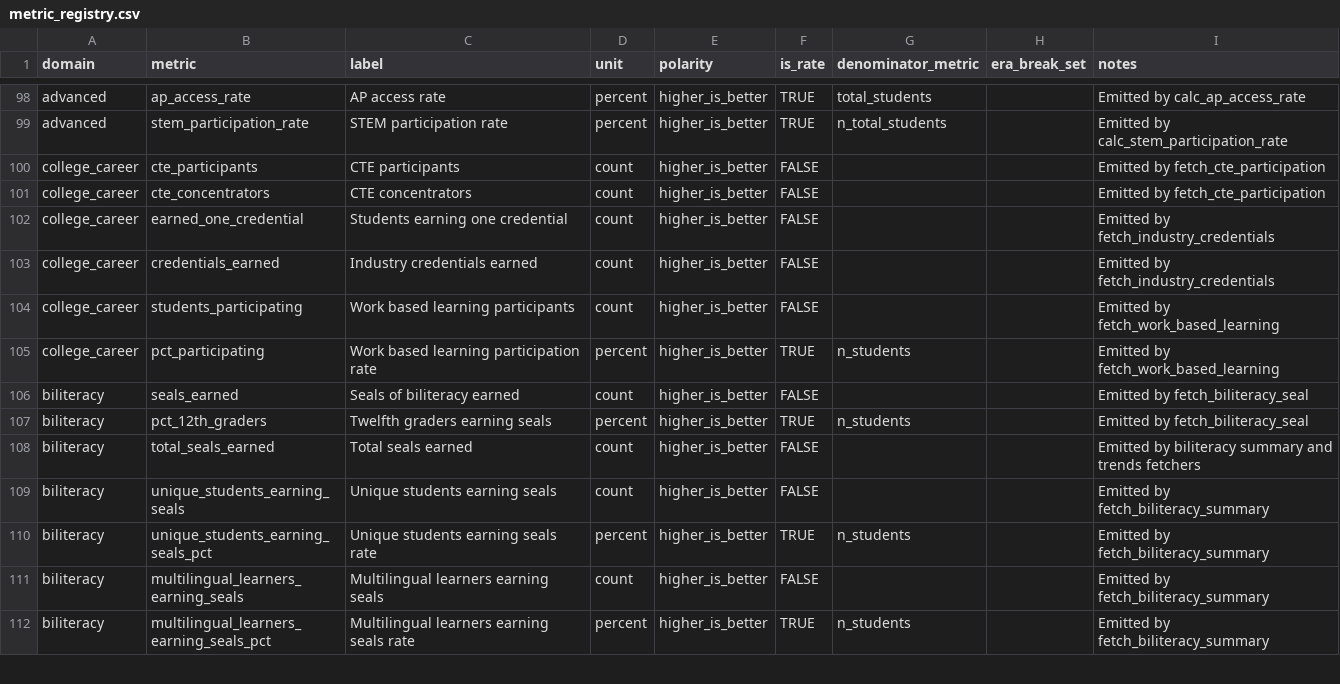
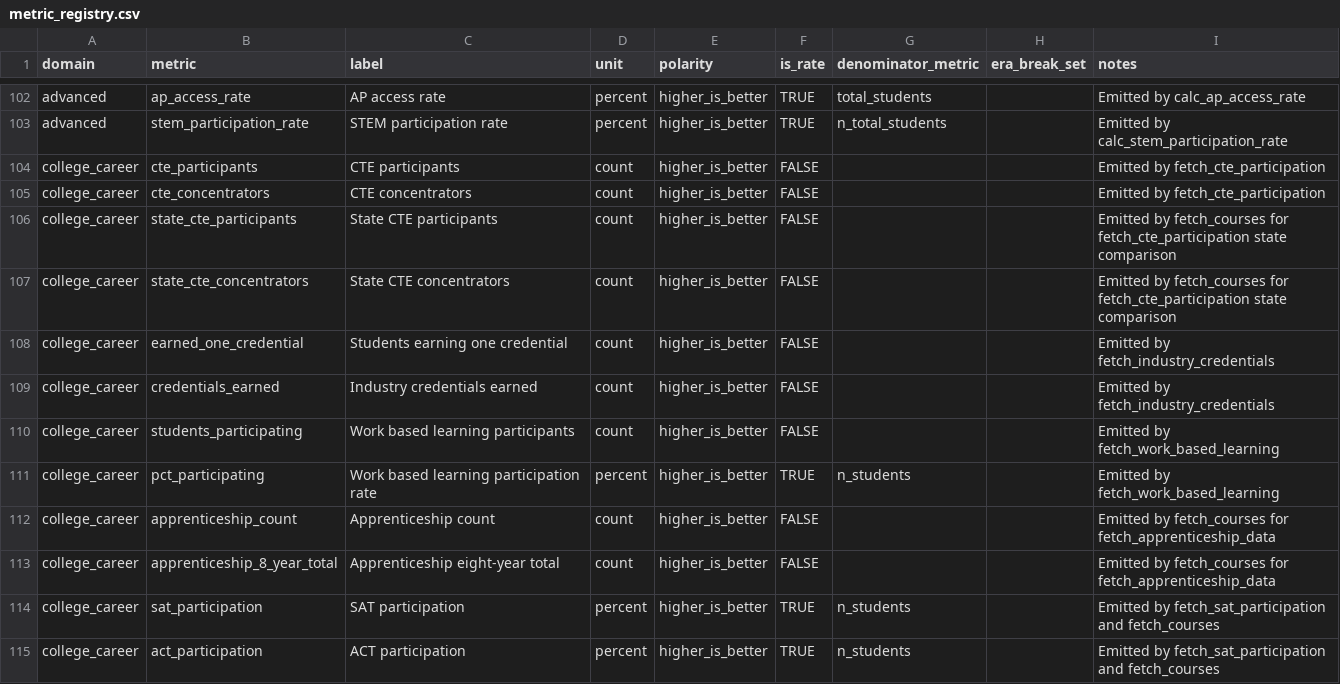
Before and after one commit to almartin82/njschooldata, a CSV file: inst/extdata/metric_registry.csv, drawn as a sheet; only a part is shown, gaps mark what is left out; the shorter side is filled out with more unchanged rows; the diff covers the shown part only; the diff names each change by its address in the sheet, - before the commit and + after, or states it on an @@ line.

Commit message:
feat: add unified courses front door

```diff
--- a/inst/extdata/metric_registry.csv
+++ b/inst/extdata/metric_registry.csv
+row 106: college_career | state_cte_participants | State CTE participants | count | higher_is_better | FALSE |  |  | Emitted by fetch_courses for fetch_cte_participation state comparison
+row 107: college_career | state_cte_concentrators | State CTE concentrators | count | higher_is_better | FALSE |  |  | Emitted by fetch_courses for fetch_cte_participation state comparison
+row 112: college_career | apprenticeship_count | Apprenticeship count | count | higher_is_better | FALSE |  |  | Emitted by fetch_courses for fetch_apprenticeship_data
+row 113: college_career | apprenticeship_8_year_total | Apprenticeship eight-year total | count | higher_is_better | FALSE |  |  | Emitted by fetch_courses for fetch_apprenticeship_data
+row 114: college_career | sat_participation | SAT participation | percent | higher_is_better | TRUE | n_students |  | Emitted by fetch_sat_participation and fetch_courses
+row 115: college_career | act_participation | ACT participation | percent | higher_is_better | TRUE | n_students |  | Emitted by fetch_sat_participation and fetch_courses
```
Also changed, not shown: 14 added rows elsewhere in this file, 16 other files.
